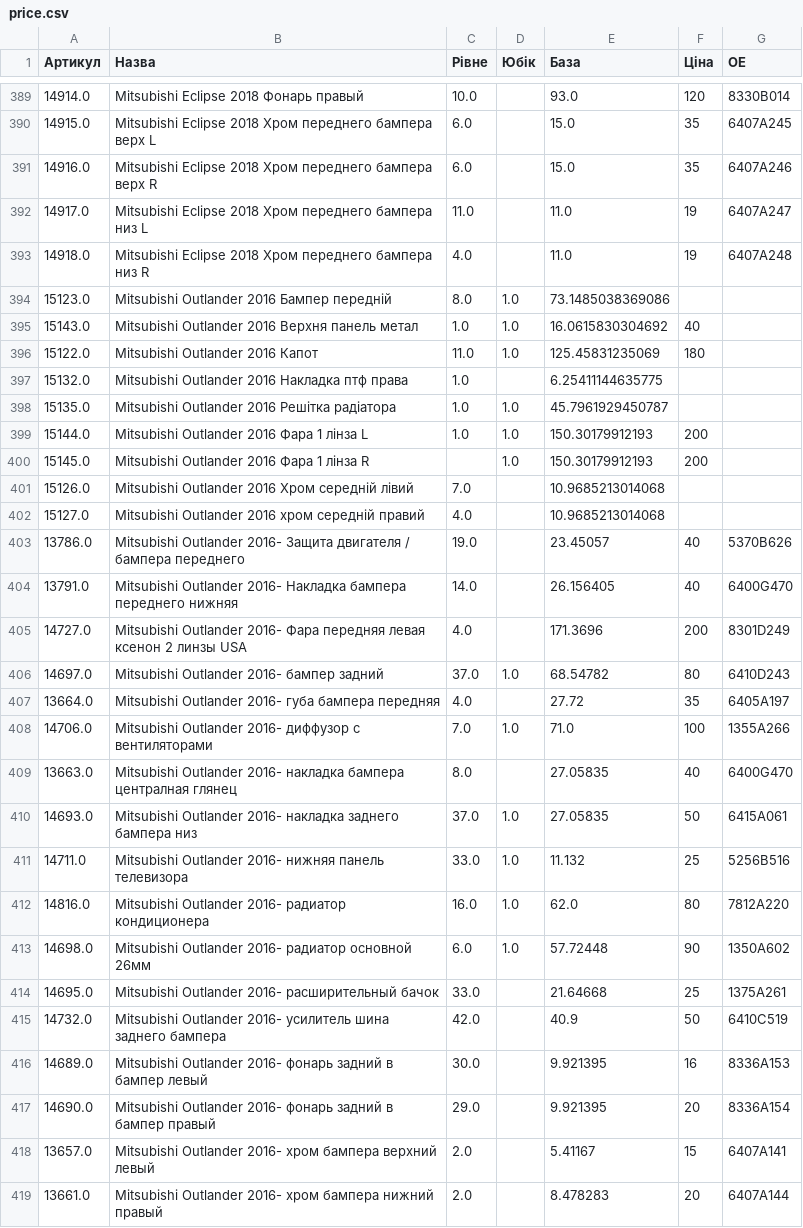
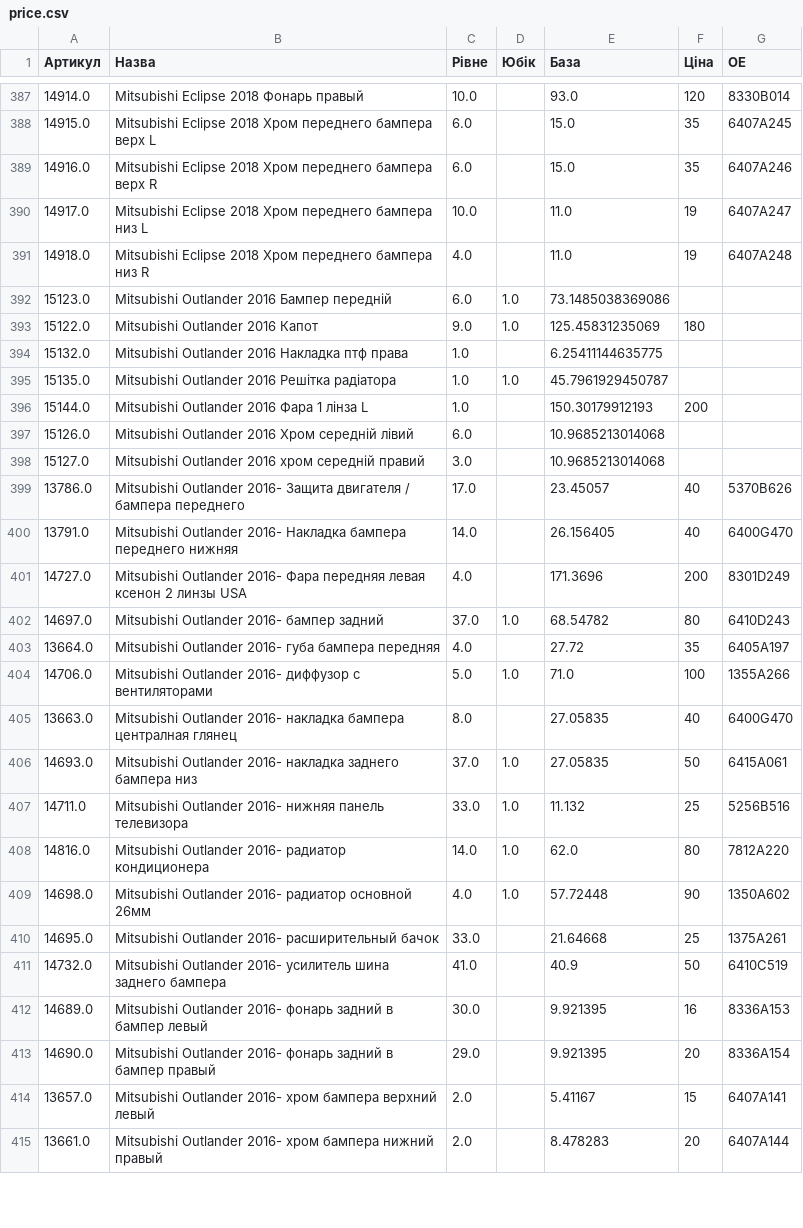
Before and after one commit to vladimircity/streamlitdepl, a CSV file: price.csv, drawn as a sheet; only a part is shown, gaps mark what is left out; the diff covers the shown part only.

Commit message:
pri

```diff
--- a/price.csv
+++ b/price.csv
@@ -401,14 +399,12 @@
 14916.0,Mitsubishi Eclipse 2018 Хром переднего бампера верх R,6.0, ,15.0,35,6407A246
-14917.0,Mitsubishi Eclipse 2018 Хром переднего бампера низ L,11.0, ,11.0,19,6407A247
+14917.0,Mitsubishi Eclipse 2018 Хром переднего бампера низ L,10.0, ,11.0,19,6407A247
 14918.0,Mitsubishi Eclipse 2018 Хром переднего бампера низ R,4.0, ,11.0,19,6407A248
-15123.0,Mitsubishi Outlander 2016 Бампер передній,8.0,1.0,73.1485038369086,,
-15143.0,Mitsubishi Outlander 2016 Верхня панель метал,1.0,1.0,16.0615830304692,40,
-15122.0,Mitsubishi Outlander 2016 Капот,11.0,1.0,125.45831235069,180,
+15123.0,Mitsubishi Outlander 2016 Бампер передній,6.0,1.0,73.1485038369086,,
+15122.0,Mitsubishi Outlander 2016 Капот,9.0,1.0,125.45831235069,180,
 15132.0,Mitsubishi Outlander 2016 Накладка птф права,1.0, ,6.25411144635775,,
 15135.0,Mitsubishi Outlander 2016 Решітка радіатора,1.0,1.0,45.7961929450787,,
-15144.0,Mitsubishi Outlander 2016 Фара 1 лінза L,1.0,1.0,150.30179912193,200,
-15145.0,Mitsubishi Outlander 2016 Фара 1 лінза R, ,1.0,150.30179912193,200,
-15126.0,Mitsubishi Outlander 2016 Хром середній лівий,7.0, ,10.9685213014068,,
-15127.0,Mitsubishi Outlander 2016 хром середній правий,4.0, ,10.9685213014068,,
-13786.0,Mitsubishi Outlander 2016- Защита двигателя / бампера переднего,19.0, ,23.45057,40,5370B626
+15144.0,Mitsubishi Outlander 2016 Фара 1 лінза L,1.0, ,150.30179912193,200,
+15126.0,Mitsubishi Outlander 2016 Хром середній лівий,6.0, ,10.9685213014068,,
+15127.0,Mitsubishi Outlander 2016 хром середній правий,3.0, ,10.9685213014068,,
+13786.0,Mitsubishi Outlander 2016- Защита двигателя / бампера переднего,17.0, ,23.45057,40,5370B626
 13791.0,Mitsubishi Outlander 2016- Накладка бампера переднего нижняя,14.0, ,26.156405,40,6400G470
@@ -417,3 +413,3 @@
 13664.0,Mitsubishi Outlander 2016- губа бампера передняя,4.0, ,27.72,35,6405A197
-14706.0,Mitsubishi Outlander 2016- диффузор с вентиляторами,7.0,1.0,71.0,100,1355A266
+14706.0,Mitsubishi Outlander 2016- диффузор с вентиляторами,5.0,1.0,71.0,100,1355A266
 13663.0,Mitsubishi Outlander 2016- накладка бампера централная глянец,8.0, ,27.05835,40,6400G470
@@ -421,6 +417,6 @@
 14711.0,Mitsubishi Outlander 2016- нижняя панель телевизора,33.0,1.0,11.132,25,5256B516
-14816.0,Mitsubishi Outlander 2016- радиатор кондиционера,16.0,1.0,62.0,80,7812A220
-14698.0,Mitsubishi Outlander 2016- радиатор основной 26мм,6.0,1.0,57.72448,90,1350A602
+14816.0,Mitsubishi Outlander 2016- радиатор кондиционера,14.0,1.0,62.0,80,7812A220
+14698.0,Mitsubishi Outlander 2016- радиатор основной 26мм,4.0,1.0,57.72448,90,1350A602
 14695.0,Mitsubishi Outlander 2016- расширительный бачок,33.0, ,21.64668,25,1375A261
-14732.0,Mitsubishi Outlander 2016- усилитель шина заднего бампера,42.0, ,40.9,50,6410C519
+14732.0,Mitsubishi Outlander 2016- усилитель шина заднего бампера,41.0, ,40.9,50,6410C519
 14689.0,Mitsubishi Outlander 2016- фонарь задний в бампер левый,30.0, ,9.921395,16,8336A153
```
Also changed, not shown: 3 removed rows and 53 edited cells elsewhere in this file.
